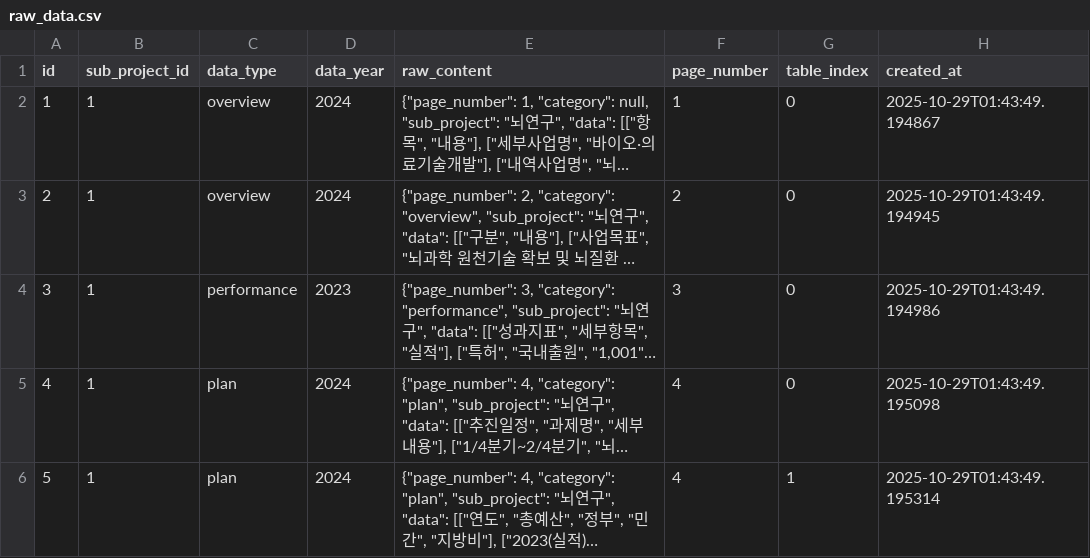
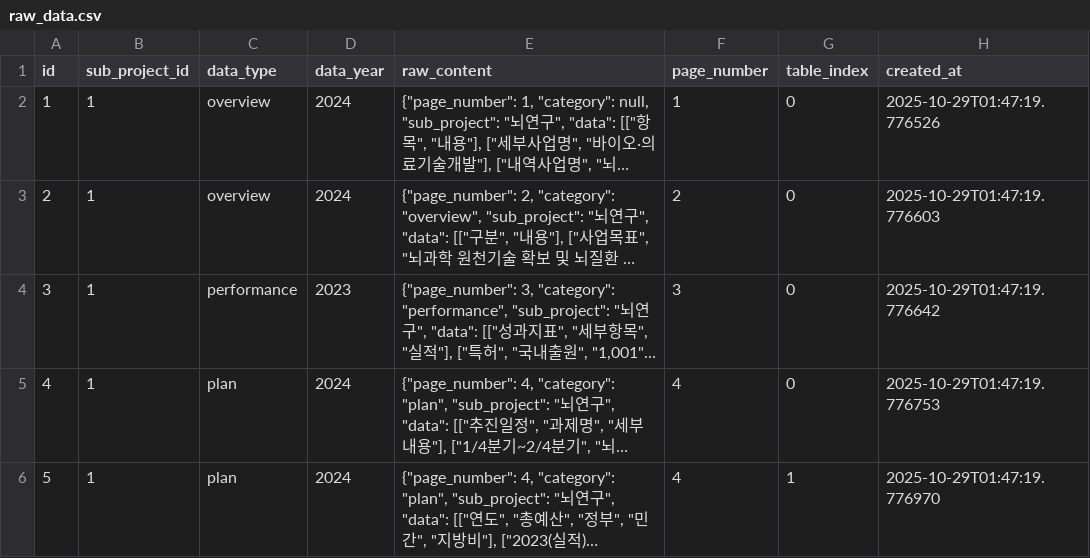
Before and after one commit to Minani99/PDF_to_DB, a CSV file: normalized_output_government/raw_data.csv, drawn as a sheet; long unchanged cells end in …; the diff names each change by its address in the sheet, - before the commit and + after, or states it on an @@ line.

```diff
--- a/normalized_output_government/raw_data.csv
+++ b/normalized_output_government/raw_data.csv
-H2 (created_at): 2025-10-29T01:43:49.194867
+H2 (created_at): 2025-10-29T01:47:19.776526
-H3 (created_at): 2025-10-29T01:43:49.194945
+H3 (created_at): 2025-10-29T01:47:19.776603
-H4 (created_at): 2025-10-29T01:43:49.194986
+H4 (created_at): 2025-10-29T01:47:19.776642
-H5 (created_at): 2025-10-29T01:43:49.195098
+H5 (created_at): 2025-10-29T01:47:19.776753
-H6 (created_at): 2025-10-29T01:43:49.195314
+H6 (created_at): 2025-10-29T01:47:19.776970
```
Also changed, not shown: 4 other files.
